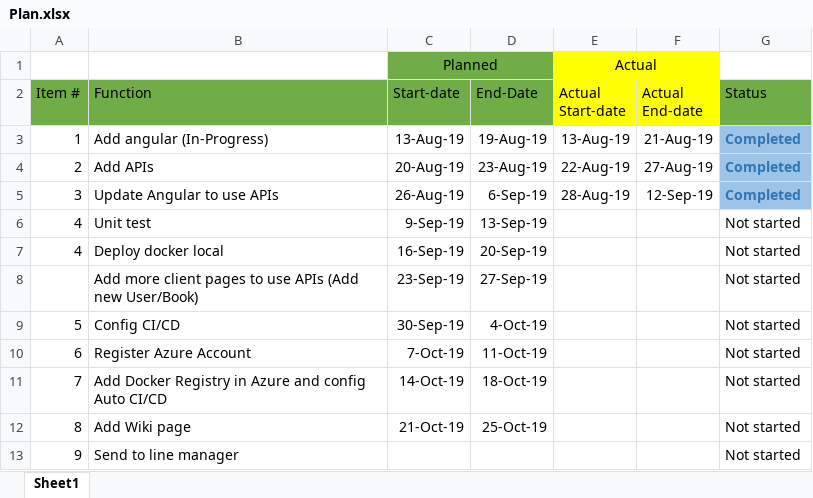
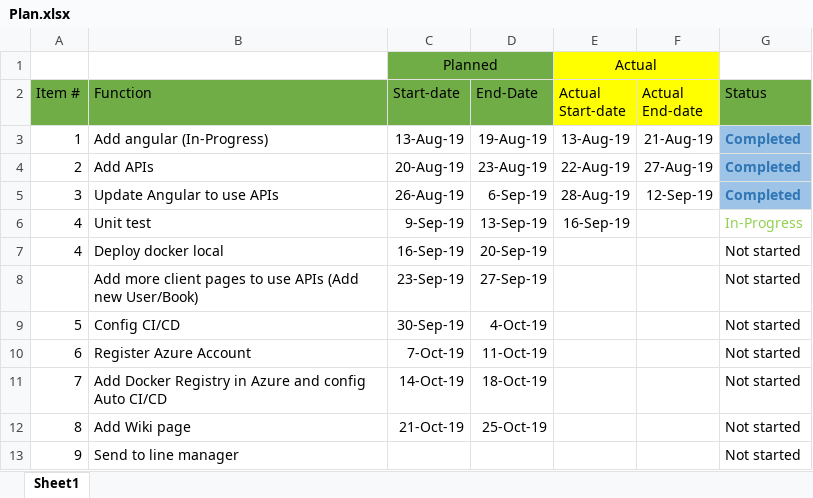
Before and after one commit to sieunhantanbao/anhnguyen-kpi-2019, an Excel workbook: Plan.xlsx, sheet Sheet1, drawn as a sheet; values as stored, in another font and other column widths than the file's, no borders; the diff names each change by its address in the sheet, - before the commit and + after, or states it on an @@ line.

```diff
--- a/Plan.xlsx (sheet Sheet1)
+++ b/Plan.xlsx (sheet Sheet1)
-E6 (Actual Start-date): (empty)
+E6 (Actual Start-date): 16-Sep-19
-G6 (Status): Not started
+G6 (Status): In-Progress
-G6 text colour: black
+G6 text colour: #92D050
```
Also changed, not shown: 9 other files.
